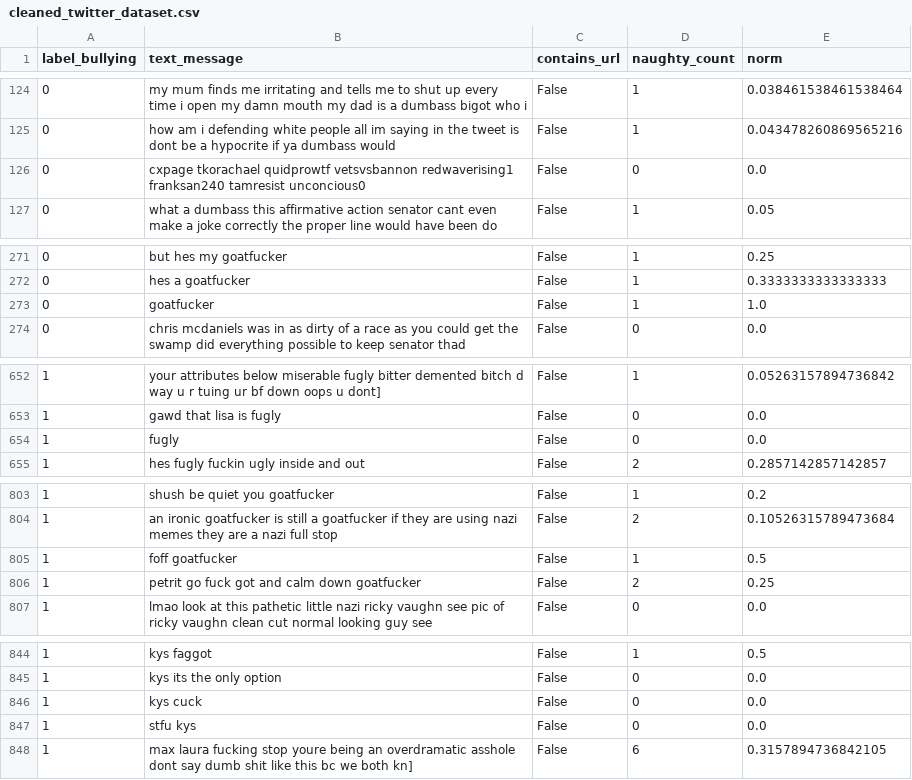
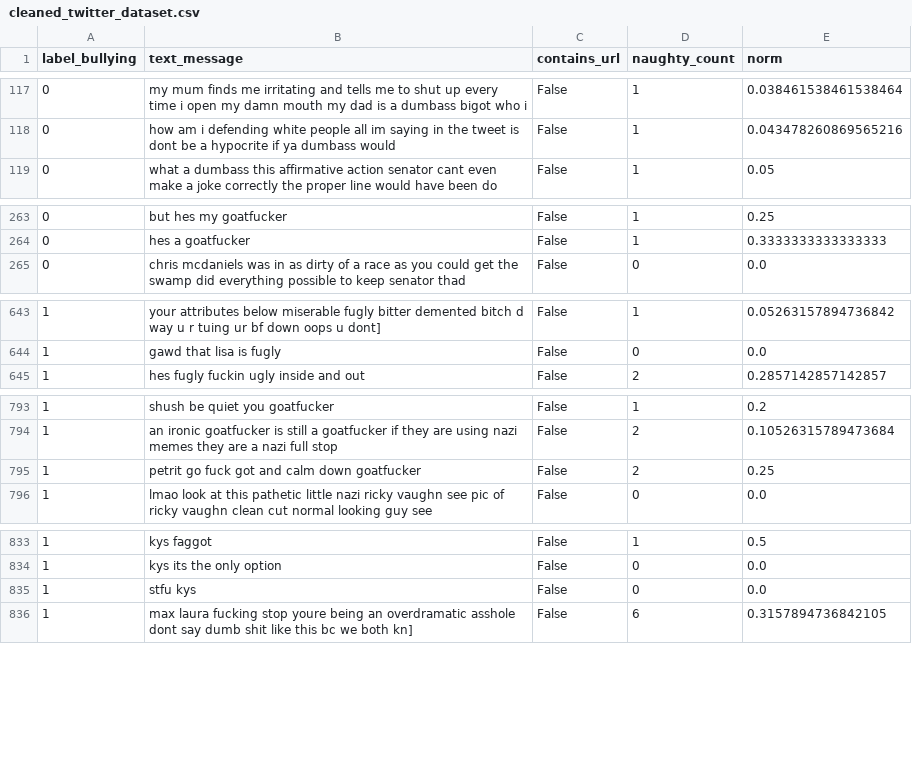
Before and after one commit to jleyland96/Cyberbullying-Detection, a CSV file: cleaned_twitter_dataset.csv, drawn as a sheet; only a part is shown, gaps mark what is left out; the diff covers the shown part only; the diff names each change by its address in the sheet, - before the commit and + after, or states it on an @@ line.

```diff
--- a/cleaned_twitter_dataset.csv
+++ b/cleaned_twitter_dataset.csv
-row 126: 0 | cxpage tkorachael quidprowtf vetsvsbannon redwaverising1 franksan240 tamresist unconcious0 | False | 0 | 0.0
-row 273: 0 | goatfucker | False | 1 | 1.0
-row 654: 1 | fugly | False | 0 | 0.0
-row 805: 1 | foff goatfucker | False | 1 | 0.5
-row 846: 1 | kys cuck | False | 0 | 0.0
```
Also changed, not shown: 7 removed rows elsewhere in this file, cleaned_text_messages.csv, 13 other files.
